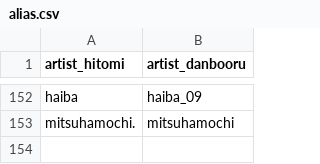
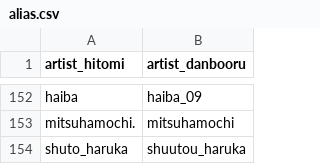
Before and after one commit to Zhirong641/PythonScripts, a CSV file: csv/alias.csv, drawn as a sheet; only a part is shown, gaps mark what is left out; the diff names each change by its address in the sheet, - before the commit and + after, or states it on an @@ line.

Commit message:
Update character/artist mappings and training scripts
- Updated alias and artist mappings in CSV files
- Modified character/artist range assignment logic
- Enhanced SDXL training script with new parameters
- Added include list for source ID filtering

```diff
--- a/csv/alias.csv
+++ b/csv/alias.csv
+row 154: shuto_haruka | shuutou_haruka
```
Also changed, not shown: csv/artist_hitomi.csv, 3 other files.
